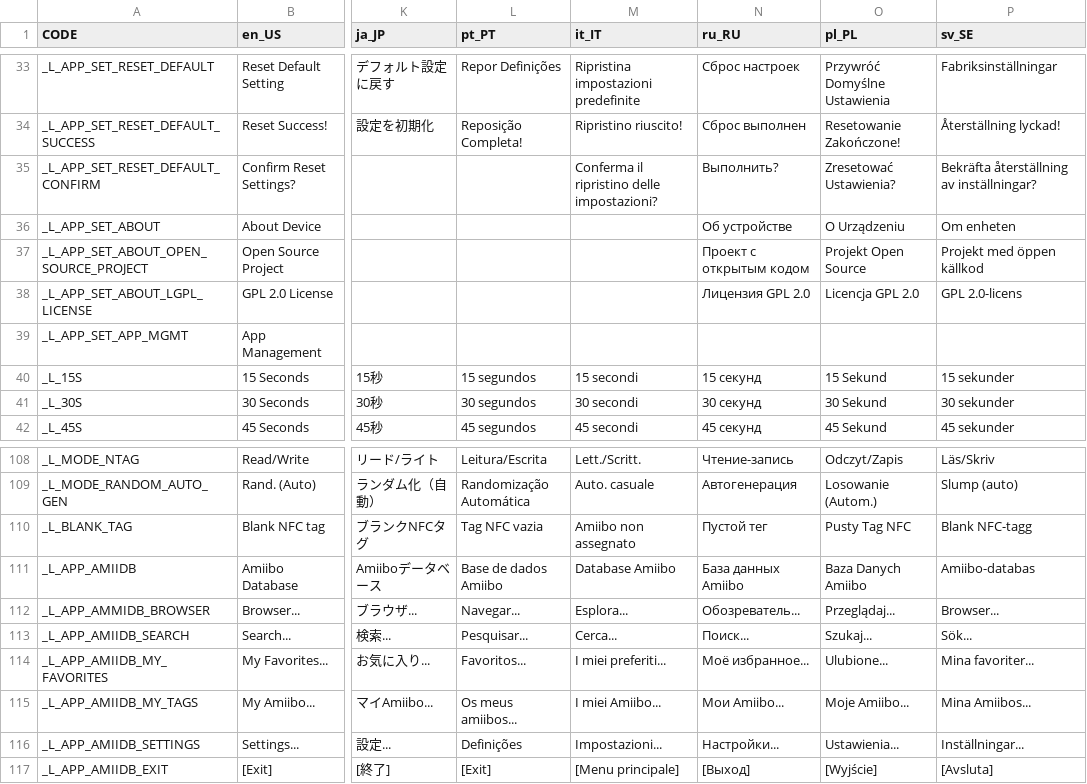
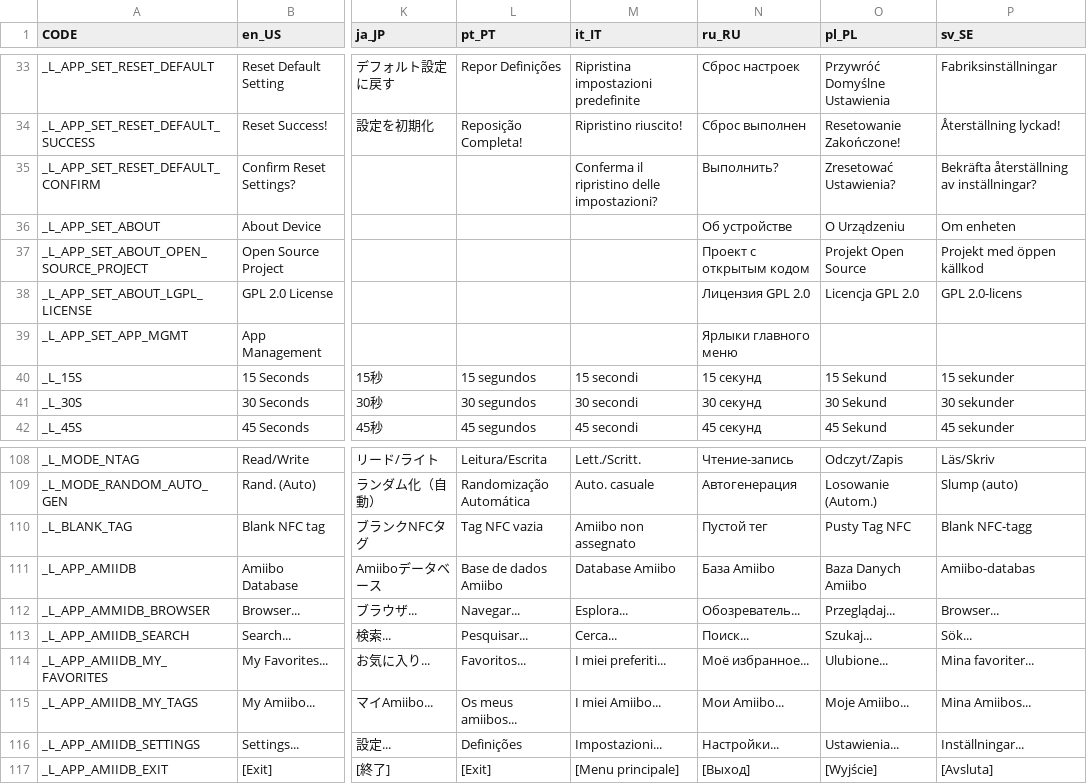
Before and after one commit to solosky/pixl.js, a CSV file: fw/data/i18n.csv, drawn as a sheet; only a part is shown, gaps mark what is left out; the diff names each change by its address in the sheet, - before the commit and + after, or states it on an @@ line.

```diff
--- a/fw/data/i18n.csv
+++ b/fw/data/i18n.csv
-N39 (ru_RU): (empty)
+N39 (ru_RU): Ярлыки главного меню
-N111 (ru_RU): База данных Amiibo
+N111 (ru_RU): База Amiibo
```
Also changed, not shown: 2 other files.
